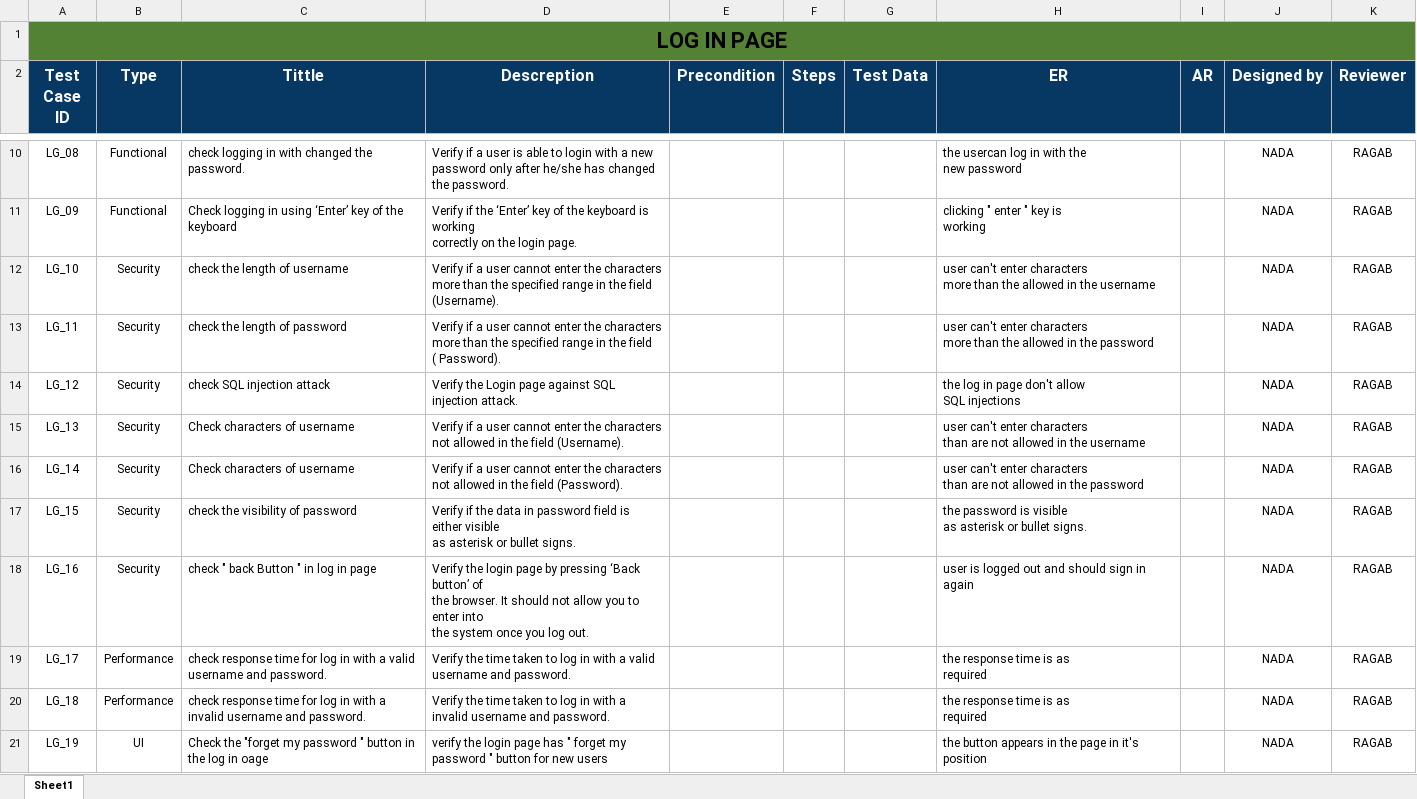
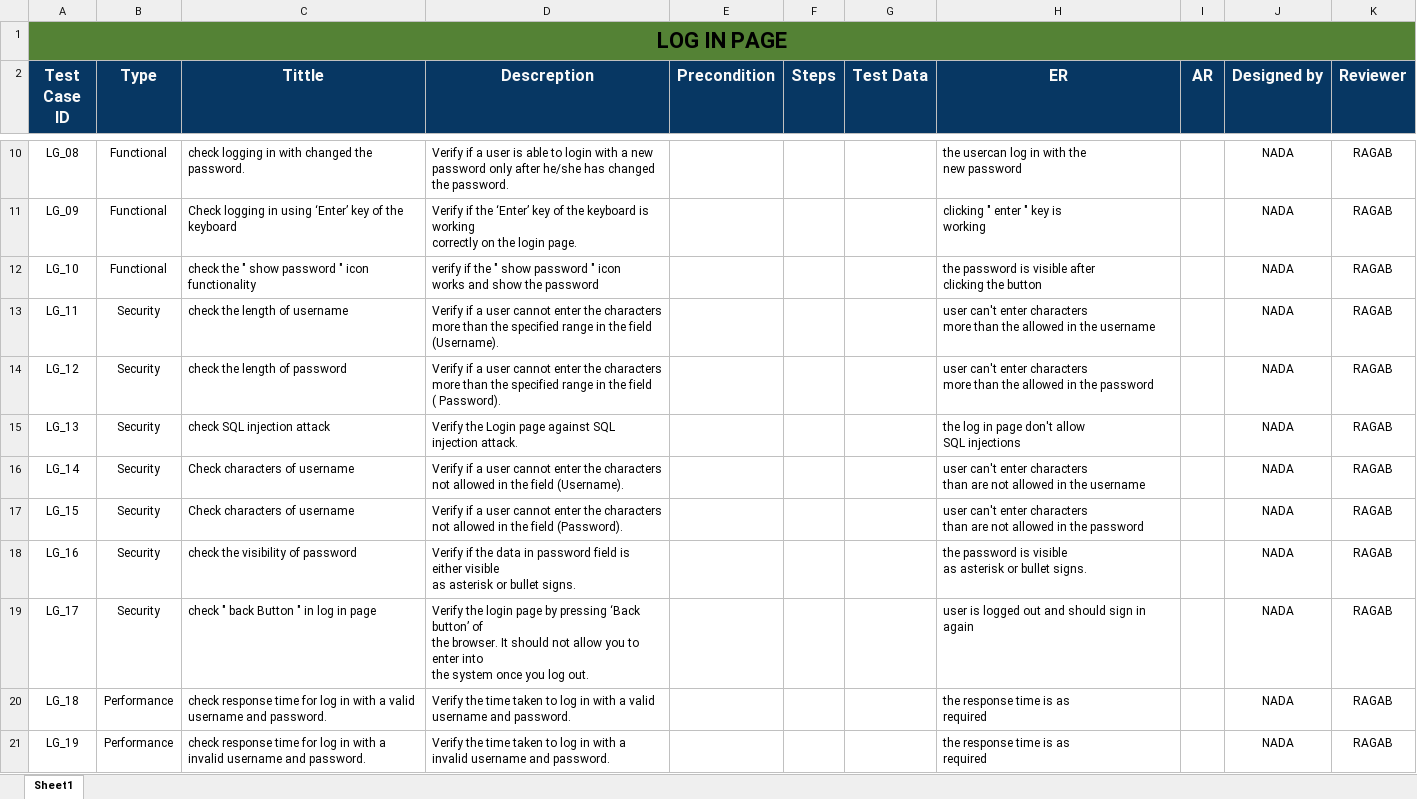
Before and after one commit to AyaMohamed/Learning-hub, an Excel workbook: Testing/Test Cases.xlsx, sheet Sheet1, drawn as a sheet; only a part is shown, gaps mark what is left out; values as stored, in another font and other column widths than the file's, no borders; ↵ is a line break in a cell; the diff covers the shown part only; the diff names each change by its address in the sheet, - before the commit and + after, or states it on an @@ line.

```diff
--- a/Testing/Test Cases.xlsx (sheet Sheet1)
+++ b/Testing/Test Cases.xlsx (sheet Sheet1)
-B12 (Type): Security
+B12 (Type): Functional
-C12 (Tittle): check the length of username
+C12 (Tittle): check the " show password " icon ↵ functionality
-D12 (Descreption): Verify if a user cannot enter the characters ↵ more than the specified range in the field ↵ (Username).
+D12 (Descreption): verify if the " show password " icon ↵ works and show the password
-H12 (ER): user can't enter characters ↵ more than the allowed in the username
+H12 (ER): the password is visible after ↵ clicking the button
-C13 (Tittle): check the length of password
+C13 (Tittle): check the length of username
-D13 (Descreption): …the field ↵ ( Password).
+D13 (Descreption): …the field ↵ (Username).
-H13 (ER): …in the password
+H13 (ER): …in the username
-C14 (Tittle): check SQL injection attack
+C14 (Tittle): check the length of password
-D14 (Descreption): Verify the Login page against SQL injection attack.
+D14 (Descreption): Verify if a user cannot enter the characters ↵ more than the specified range in the field ↵ ( Password).
-H14 (ER): the log in page don't allow ↵ SQL injections
+H14 (ER): user can't enter characters ↵ more than the allowed in the password
-C15 (Tittle): Check characters of username
+C15 (Tittle): check SQL injection attack
-D15 (Descreption): Verify if a user cannot enter the characters ↵ not allowed in the field (Username).
+D15 (Descreption): Verify the Login page against SQL injection attack.
-H15 (ER): user can't enter characters ↵ than are not allowed in the username
+H15 (ER): the log in page don't allow ↵ SQL injections
-D16 (Descreption): …the field (Password).
+D16 (Descreption): …the field (Username).
-H16 (ER): …in the password
+H16 (ER): …in the username
-C17 (Tittle): check the visibility of password
+C17 (Tittle): Check characters of username
-D17 (Descreption): Verify if the data in password field is either visible ↵ as asterisk or bullet signs.
+D17 (Descreption): Verify if a user cannot enter the characters ↵ not allowed in the field (Password).
-H17 (ER): the password is visible ↵ as asterisk or bullet signs.
+H17 (ER): user can't enter characters ↵ than are not allowed in the password
-C18 (Tittle): check " back Button " in log in page
+C18 (Tittle): check the visibility of password
-D18 (Descreption): Verify the login page by pressing ‘Back button’ of ↵ the browser. It should not allow you to enter into ↵ the system once you log out.
+D18 (Descreption): Verify if the data in password field is either visible ↵ as asterisk or bullet signs.
-H18 (ER): user is logged out and should sign in again
+H18 (ER): the password is visible ↵ as asterisk or bullet signs.
-B19 (Type): Performance
+B19 (Type): Security
-C19 (Tittle): check response time for log in with a valid username and password.
+C19 (Tittle): check " back Button " in log in page
-D19 (Descreption): Verify the time taken to log in with a valid username and password.
+D19 (Descreption): Verify the login page by pressing ‘Back button’ of ↵ the browser. It should not allow you to enter into ↵ the system once you log out.
-H19 (ER): the response time is as ↵ required
+H19 (ER): user is logged out and should sign in again
-C20 (Tittle): …with a invalid username and…
+C20 (Tittle): …with a valid username and…
-D20 (Descreption): …with a invalid username and…
+D20 (Descreption): …with a valid username and…
-B21 (Type): UI
+B21 (Type): Performance
-C21 (Tittle): Check the "forget my password " button in the log in oage
+C21 (Tittle): check response time for log in with a invalid username and password.
-D21 (Descreption): verify the login page has " forget my password " button for new users
+D21 (Descreption): Verify the time taken to log in with a invalid username and password.
-H21 (ER): the button appears in the page in it's position
+H21 (ER): the response time is as ↵ required
```
Also changed, not shown: 2 added rows and 13 edited cells elsewhere in this sheet.
